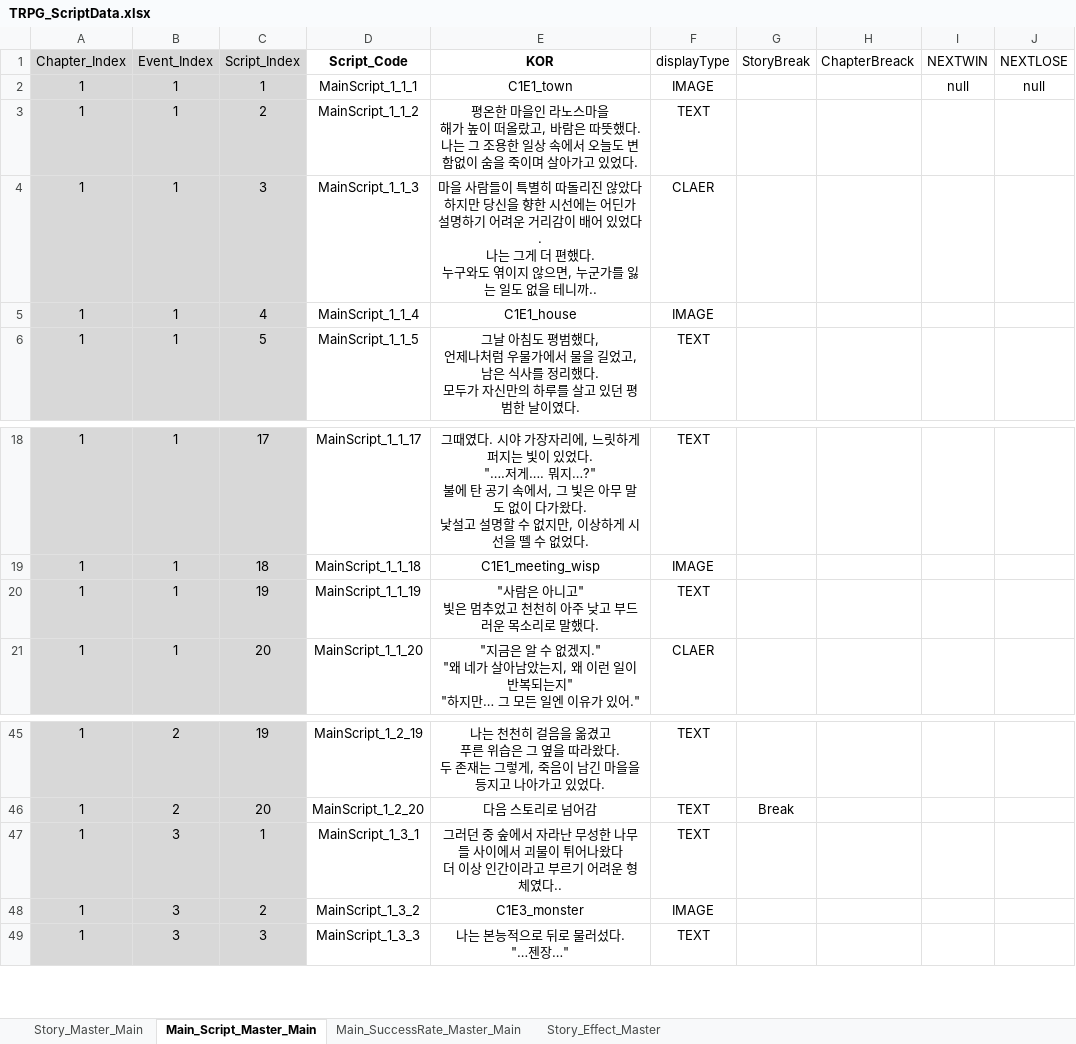
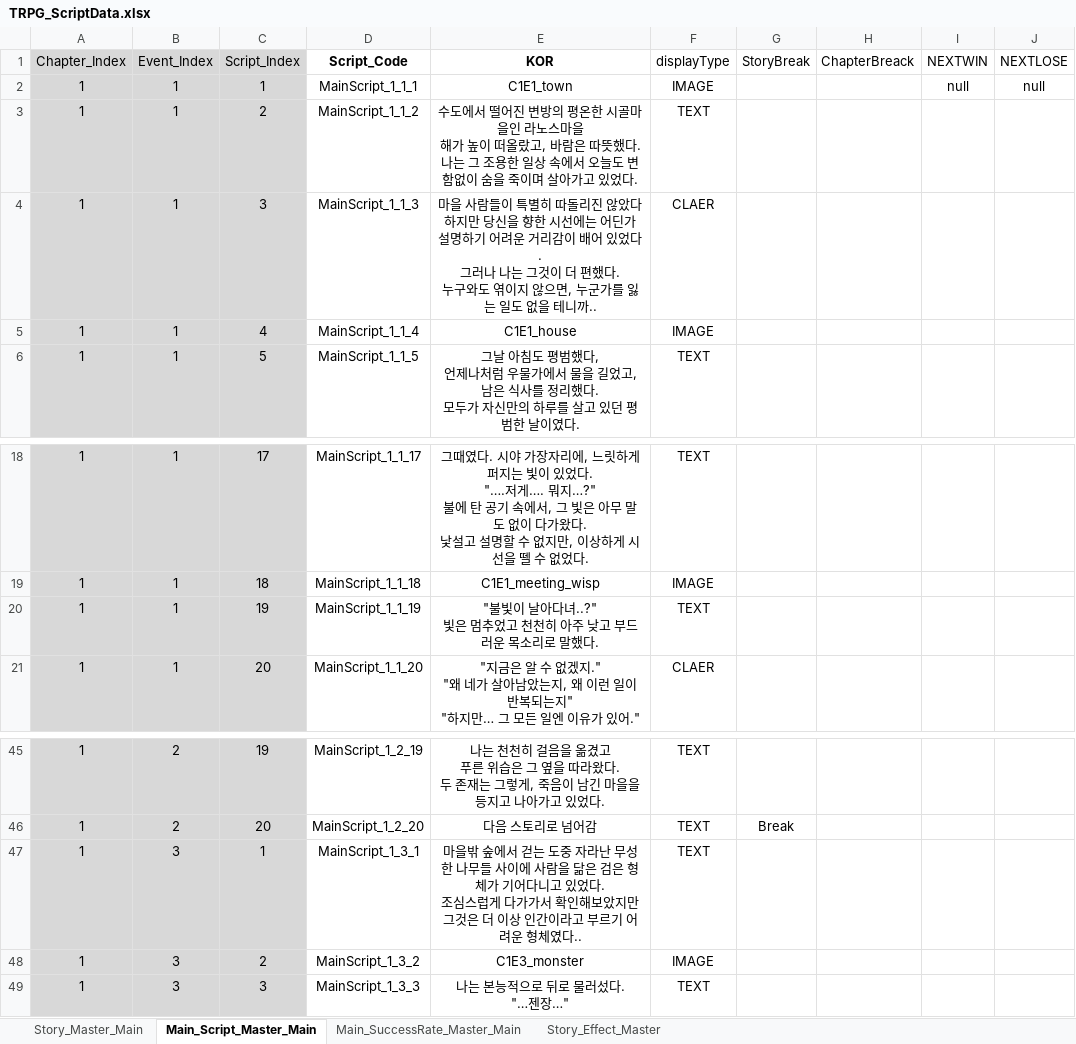
Before and after one commit to SoyCkicken/Adventure, an Excel workbook: JsonFile/Assets/ExcelFiles/TRPG_ScriptData.xlsx, sheet Main_Script_Master_Main, drawn as a sheet; only a part is shown, gaps mark what is left out; values as stored, in another font and other column widths than the file's, no borders; ↵ is a line break in a cell; the diff names each change by its address in the sheet, - before the commit and + after, or states it on an @@ line.

```diff
--- a/JsonFile/Assets/ExcelFiles/TRPG_ScriptData.xlsx (sheet Main_Script_Master_Main)
+++ b/JsonFile/Assets/ExcelFiles/TRPG_ScriptData.xlsx (sheet Main_Script_Master_Main)
-E3 (KOR): 평온한 마을인…
+E3 (KOR): 수도에서 떨어진 변방의 평온한 시골마을인…
-E4 (KOR): …있었다. ↵ 나는 그게 더 편…
+E4 (KOR): …있었다. ↵ 그러나 나는 그것이 더 편…
-E20 (KOR): "사람은 아니고" ↵ 빛은 멈추었고 천천히 아주 낮고 부드러운 목소리로 말했다.
+E20 (KOR): "불빛이 날아다녀..?" ↵ 빛은 멈추었고 천천히 아주 낮고 부드러운 목소리로 말했다.
-E47 (KOR): 그러던 중 숲에서 자라난 무성한 나무들 사이에서 괴물이 튀어나왔다 ↵ 더 이…
+E47 (KOR): 마을밖 숲에서 걷는 도중 자라난 무성한 나무들 사이에 사람을 닮은 검은 형체가 기어다니고 있었다. ↵ 조심스럽게 다가가서 확인해보았지만 그것은 더 이…
```
Also changed, not shown: 2 other files.
